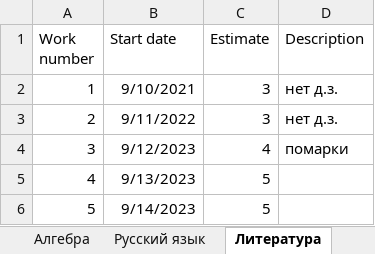
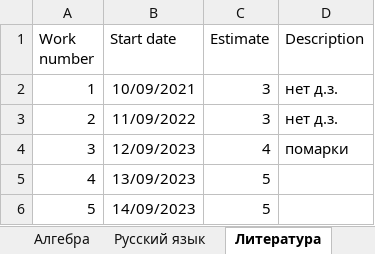
Before and after one commit to sirif/wcdi-school-backend, an Excel workbook: data/student_example.xlsx, sheet Литература, drawn as a sheet; values as stored, in another font and other column widths than the file's, no borders; the diff names each change by its address in the sheet, - before the commit and + after, or states it on an @@ line.

```diff
--- a/data/student_example.xlsx (sheet Литература)
+++ b/data/student_example.xlsx (sheet Литература)
-B2 (Start date): 9/10/2021
+B2 (Start date): 10/09/2021
-B3 (Start date): 9/11/2022
+B3 (Start date): 11/09/2022
-B4 (Start date): 9/12/2023
+B4 (Start date): 12/09/2023
-B5 (Start date): 9/13/2023
+B5 (Start date): 13/09/2023
-B6 (Start date): 9/14/2023
+B6 (Start date): 14/09/2023
```
Also changed, not shown: sheet Алгебра, sheet Русский язык, sheet ИЗО, sheet student, data/ru_lang_1.xlsx, 14 other files.
